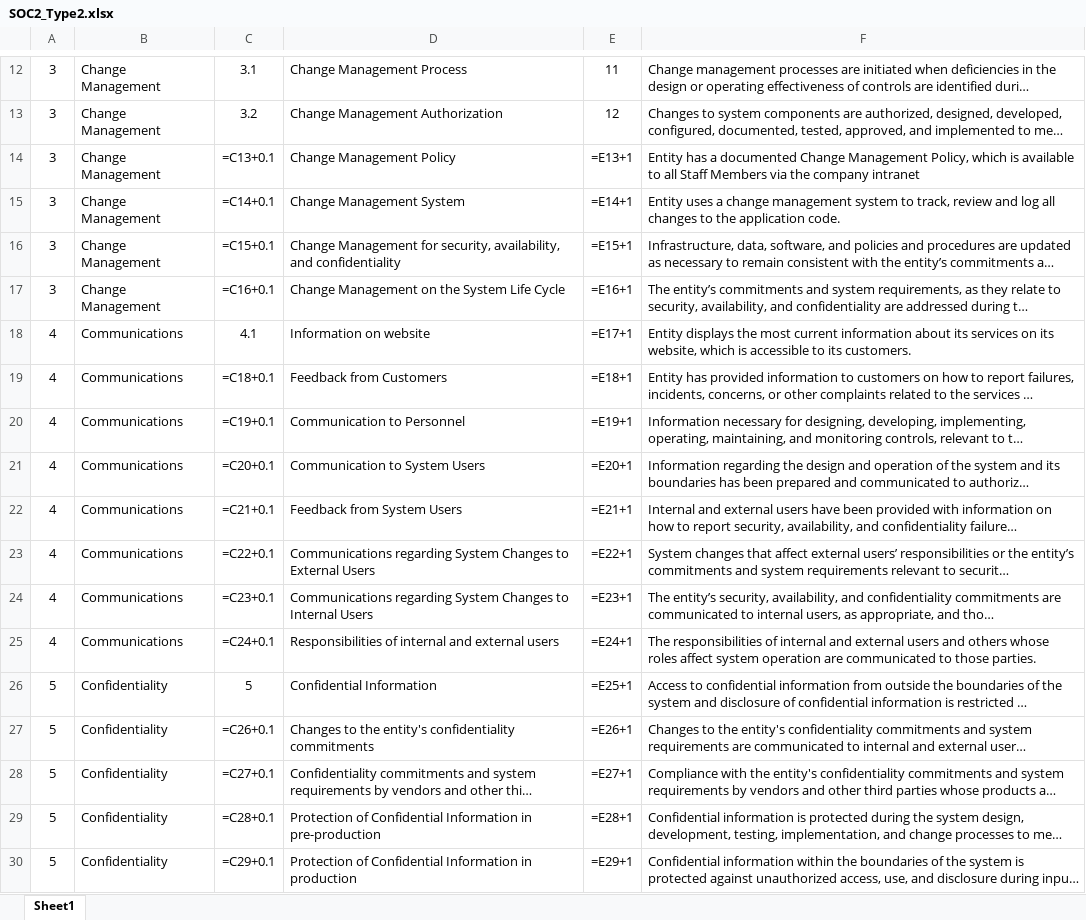
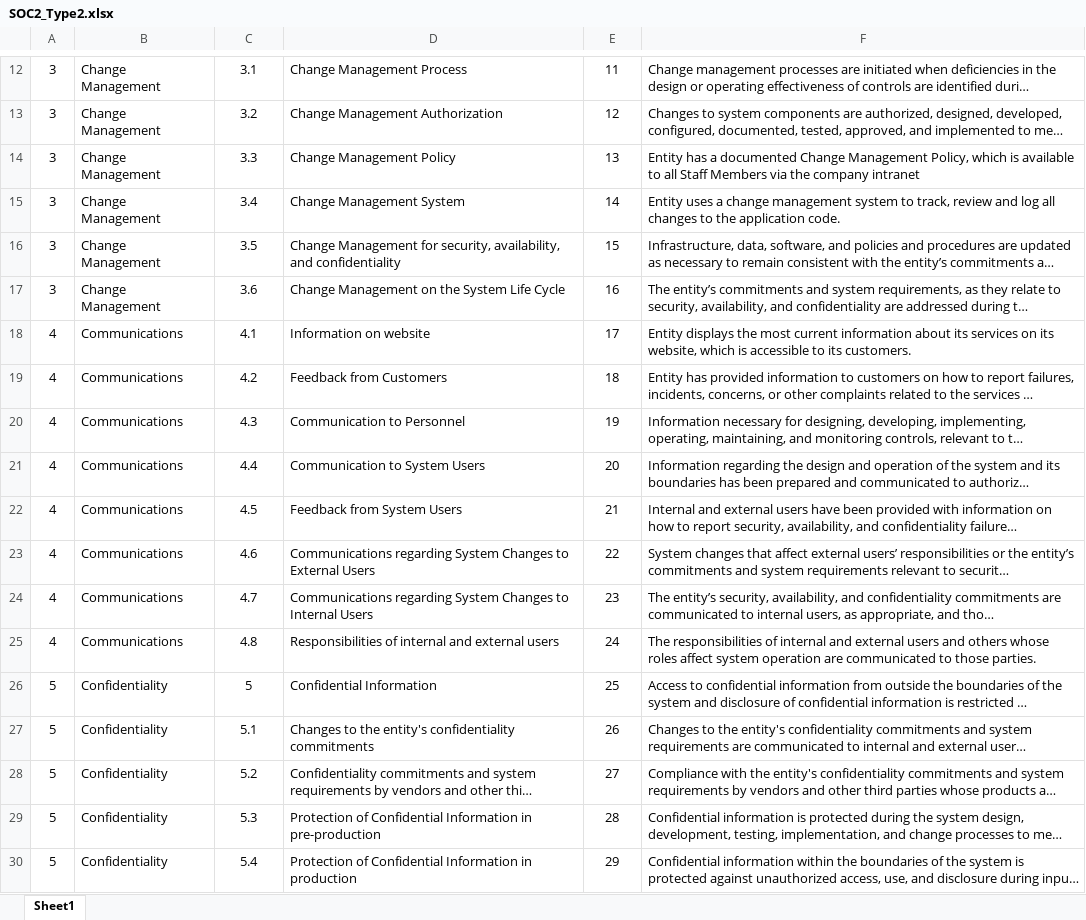
Before and after one commit to KhawajaAbdullah2000/Compliance, an Excel workbook: Audit_Code/public/SOC2_Type2.xlsx, sheet Sheet1, drawn as a sheet; only a part is shown, gaps mark what is left out; long unchanged cells end in …; values as stored, in another font and other column widths than the file's, no borders; formulas are shown in place of their values; the diff covers the shown part only; the diff names each change by its address in the sheet, - before the commit and + after, or states it on an @@ line.

Commit message:
added compliance map for Soc2 type 2

```diff
--- a/Audit_Code/public/SOC2_Type2.xlsx (sheet Sheet1)
+++ b/Audit_Code/public/SOC2_Type2.xlsx (sheet Sheet1)
-C14: =C13+0.1
+C14: 3.3
-E14: =E13+1
+E14: 13
-C15: =C14+0.1
+C15: 3.4
-E15: =E14+1
+E15: 14
-C16: =C15+0.1
+C16: 3.5
-E16: =E15+1
+E16: 15
-C17: =C16+0.1
+C17: 3.6
-E17: =E16+1
+E17: 16
-E18: =E17+1
+E18: 17
-C19: =C18+0.1
+C19: 4.2
-E19: =E18+1
+E19: 18
-C20: =C19+0.1
+C20: 4.3
-E20: =E19+1
+E20: 19
-C21: =C20+0.1
+C21: 4.4
-E21: =E20+1
+E21: 20
-C22: =C21+0.1
+C22: 4.5
-E22: =E21+1
+E22: 21
-C23: =C22+0.1
+C23: 4.6
-E23: =E22+1
+E23: 22
-C24: =C23+0.1
+C24: 4.7
-E24: =E23+1
+E24: 23
-C25: =C24+0.1
+C25: 4.8
-E25: =E24+1
+E25: 24
-E26: =E25+1
+E26: 25
-C27: =C26+0.1
+C27: 5.1
-E27: =E26+1
+E27: 26
-C28: =C27+0.1
+C28: 5.2
-E28: =E27+1
+E28: 27
-C29: =C28+0.1
+C29: 5.3
-E29: =E28+1
+E29: 28
-C30: =C29+0.1
+C30: 5.4
-E30: =E29+1
+E30: 29
```
Also changed, not shown: 108 edited cells elsewhere in this sheet, Audit_Code/public/SOC2_Type2_Modified.xlsx, 5 other files.
